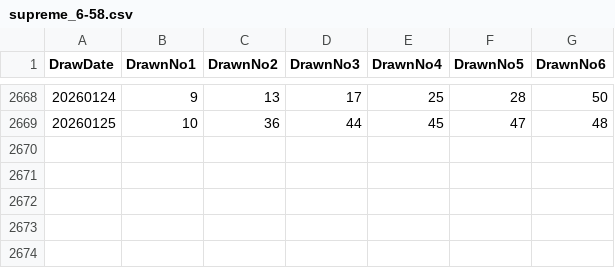
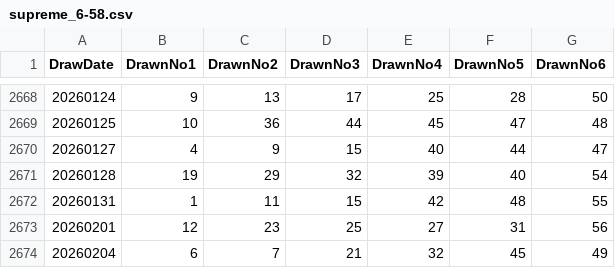
Before and after one commit to rouze-d/Malaysia-Lottery-Prediction, a CSV file: supreme_6-58.csv, drawn as a sheet; only a part is shown, gaps mark what is left out; the diff names each change by its address in the sheet, - before the commit and + after, or states it on an @@ line.

Commit message:
Add new lottery entries to supreme_6-58.csv

```diff
--- a/supreme_6-58.csv
+++ b/supreme_6-58.csv
+row 2670: 20260127 | 4 | 9 | 15 | 40 | 44 | 47
+row 2671: 20260128 | 19 | 29 | 32 | 39 | 40 | 54
+row 2672: 20260131 | 1 | 11 | 15 | 42 | 48 | 55
+row 2673: 20260201 | 12 | 23 | 25 | 27 | 31 | 56
+row 2674: 20260204 | 6 | 7 | 21 | 32 | 45 | 49
```
